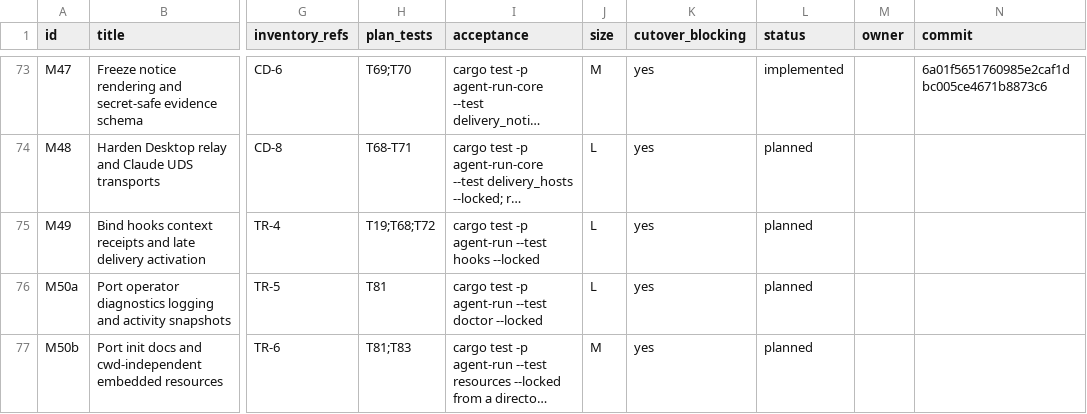
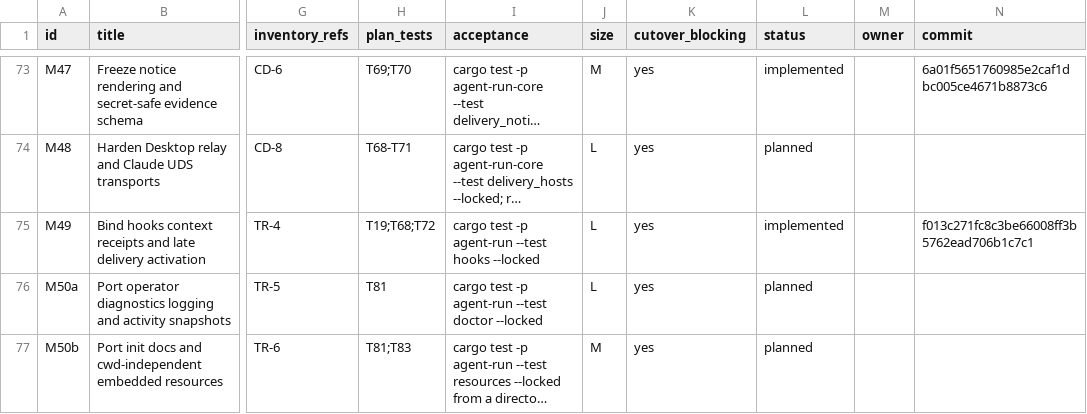
Before and after one commit to DKotsyuba/agent-run, a CSV file: migration/tasks.csv, drawn as a sheet; only a part is shown, gaps mark what is left out; long unchanged cells end in …; the diff names each change by its address in the sheet, - before the commit and + after, or states it on an @@ line.

Commit message:
chore(migration): record hooks task

```diff
--- a/migration/tasks.csv
+++ b/migration/tasks.csv
-L75 (status): planned
+L75 (status): implemented
-N75 (commit): (empty)
+N75 (commit): f013c271fc8c3be66008ff3b5762ead706b1c7c1
```
